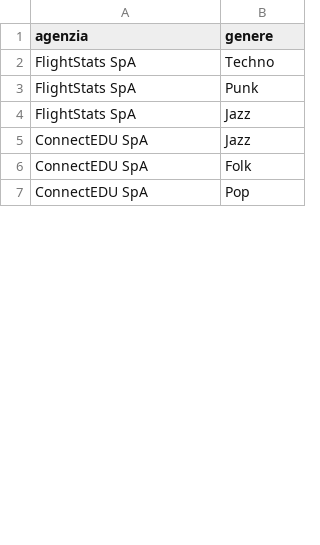
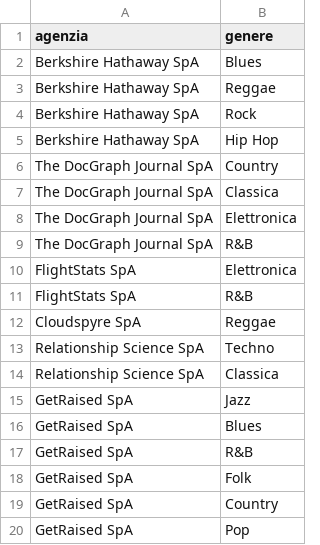
Before and after one commit to rocco8620/ProgettoBasiDiDati, a CSV file: creazione-dati/diritto_prevendita.csv, drawn as a sheet; only a part is shown; the diff covers the shown part only.

Commit message:
fix(postgres): fix creazione di ingaggio e aggiunta del file per psql

```diff
--- a/creazione-dati/diritto_prevendita.csv
+++ b/creazione-dati/diritto_prevendita.csv
@@ -1,7 +1,20 @@
 agenzia,genere
-FlightStats SpA,Techno
-FlightStats SpA,Punk
-FlightStats SpA,Jazz
-ConnectEDU SpA,Jazz
-ConnectEDU SpA,Folk
-ConnectEDU SpA,Pop
+Berkshire Hathaway SpA,Blues
+Berkshire Hathaway SpA,Reggae
+Berkshire Hathaway SpA,Rock
+Berkshire Hathaway SpA,Hip Hop
+The DocGraph Journal SpA,Country
+The DocGraph Journal SpA,Classica
+The DocGraph Journal SpA,Elettronica
+The DocGraph Journal SpA,R&B
+FlightStats SpA,Elettronica
+FlightStats SpA,R&B
+Cloudspyre SpA,Reggae
+Relationship Science SpA,Techno
+Relationship Science SpA,Classica
+GetRaised SpA,Jazz
+GetRaised SpA,Blues
+GetRaised SpA,R&B
+GetRaised SpA,Folk
+GetRaised SpA,Country
+GetRaised SpA,Pop
```
Also changed, not shown: 21 added rows, 21 removed rows and 13 edited cells elsewhere in this file, creazione-dati/agenzia.csv, creazione-dati/ambiente.csv, 11 other files.
